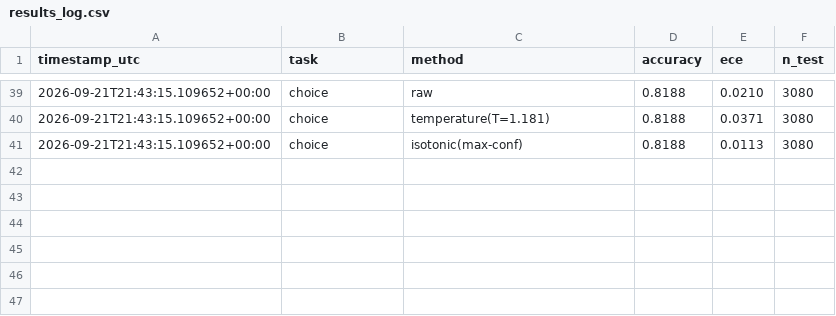
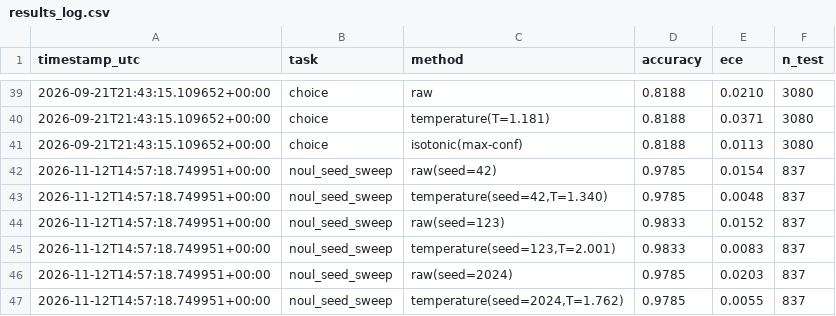
Before and after one commit to mit37/BEMA, a CSV file: results_log.csv, drawn as a sheet; only a part is shown, gaps mark what is left out.

```diff
--- a/results_log.csv
+++ b/results_log.csv
@@ -41 +41,7 @@ timestamp_utc,task,method,accuracy,ece,n_test
 2026-09-21T21:43:15.109652+00:00,choice,isotonic(max-conf),0.8188,0.0113,3080
+2026-11-12T14:57:18.749951+00:00,noul_seed_sweep,raw(seed=42),0.9785,0.0154,837
+2026-11-12T14:57:18.749951+00:00,noul_seed_sweep,"temperature(seed=42,T=1.340)",0.9785,0.0048,837
+2026-11-12T14:57:18.749951+00:00,noul_seed_sweep,raw(seed=123),0.9833,0.0152,837
+2026-11-12T14:57:18.749951+00:00,noul_seed_sweep,"temperature(seed=123,T=2.001)",0.9833,0.0083,837
+2026-11-12T14:57:18.749951+00:00,noul_seed_sweep,raw(seed=2024),0.9785,0.0203,837
+2026-11-12T14:57:18.749951+00:00,noul_seed_sweep,"temperature(seed=2024,T=1.762)",0.9785,0.0055,837
```
Also changed, not shown: 2 other files.
